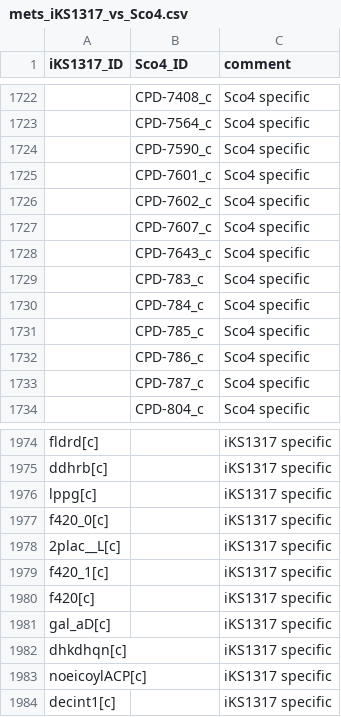
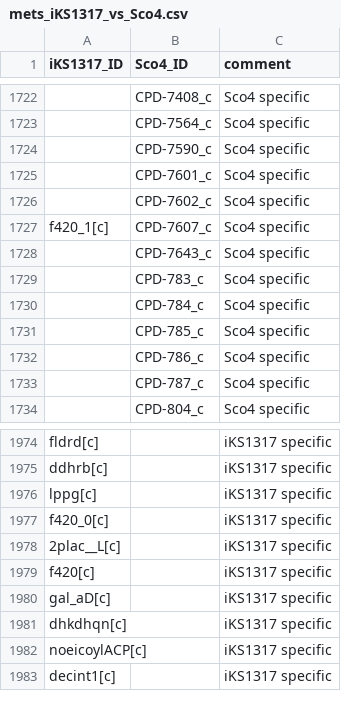
Before and after one commit to SysBioChalmers/Sco-GEM, a CSV file: ComplementaryData/curation/mets_iKS1317_vs_Sco4.csv, drawn as a sheet; only a part is shown, gaps mark what is left out; the diff names each change by its address in the sheet, - before the commit and + after, or states it on an @@ line.

```diff
--- a/ComplementaryData/curation/mets_iKS1317_vs_Sco4.csv
+++ b/ComplementaryData/curation/mets_iKS1317_vs_Sco4.csv
-A1727 (iKS1317_ID): (empty)
+A1727 (iKS1317_ID): f420_1[c]
-row 1979: f420_1[c] |  | iKS1317 specific
```
Also changed, not shown: ComplementaryData/curation/rxns_iKS1317_vs_Sco4.csv.
